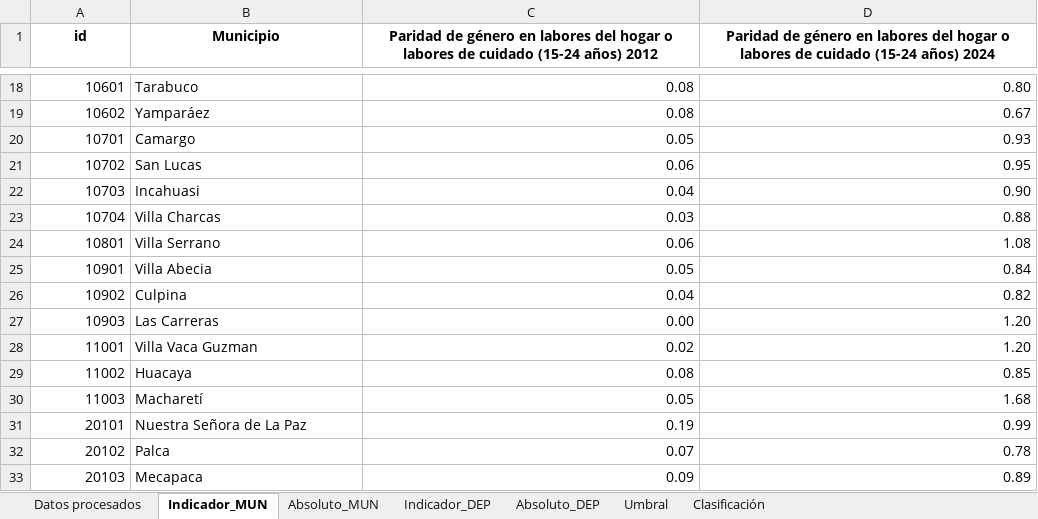
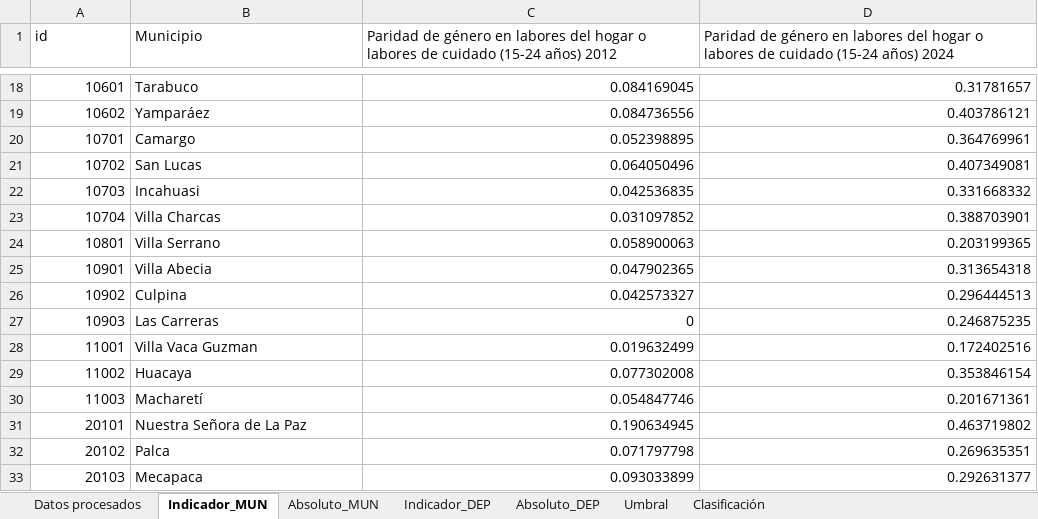
Before and after one commit to paolomachacab/atlas-ods-municipal, an Excel workbook: data/indicadores/05_04_01_01_phc.xlsx, sheet Indicador_MUN, drawn as a sheet; only a part is shown, gaps mark what is left out; values as stored, in another font and other column widths than the file's, no borders; the diff covers the shown part only; the diff names each change by its address in the sheet, - before the commit and + after, or states it on an @@ line.

```diff
--- a/data/indicadores/05_04_01_01_phc.xlsx (sheet Indicador_MUN)
+++ b/data/indicadores/05_04_01_01_phc.xlsx (sheet Indicador_MUN)
@@ A1:D1 bold: on → off, alignment: center → left @@
-C18: 0.08
+C18: 0.084169045
-D18: 0.80
+D18: 0.31781657
-C19: 0.08
+C19: 0.084736556
-D19: 0.67
+D19: 0.403786121
-C20: 0.05
+C20: 0.052398895
-D20: 0.93
+D20: 0.364769961
-C21: 0.06
+C21: 0.064050496
-D21: 0.95
+D21: 0.407349081
-C22: 0.04
+C22: 0.042536835
-D22: 0.90
+D22: 0.331668332
-C23: 0.03
+C23: 0.031097852
-D23: 0.88
+D23: 0.388703901
-C24: 0.06
+C24: 0.058900063
-D24: 1.08
+D24: 0.203199365
-C25: 0.05
+C25: 0.047902365
-D25: 0.84
+D25: 0.313654318
-C26: 0.04
+C26: 0.042573327
-D26: 0.82
+D26: 0.296444513
-C27: 0.00
+C27: 0
-D27: 1.20
+D27: 0.246875235
-C28: 0.02
+C28: 0.019632499
-D28: 1.20
+D28: 0.172402516
-C29: 0.08
+C29: 0.077302008
-D29: 0.85
+D29: 0.353846154
-C30: 0.05
+C30: 0.054847746
-D30: 1.68
+D30: 0.201671361
-C31: 0.19
+C31: 0.190634945
-D31: 0.99
+D31: 0.463719802
-C32: 0.07
+C32: 0.071797798
-D32: 0.78
+D32: 0.269635351
-C33: 0.09
+C33: 0.093033899
-D33: 0.89
+D33: 0.292631377
```
Also changed, not shown: 654 edited cells elsewhere in this sheet, sheet Datos procesados, sheet Clasificación, sheet Indicador_DEP, sheet Umbral, data/indicadores/03_07_02_11_tfa.xlsx, 7 other files.
